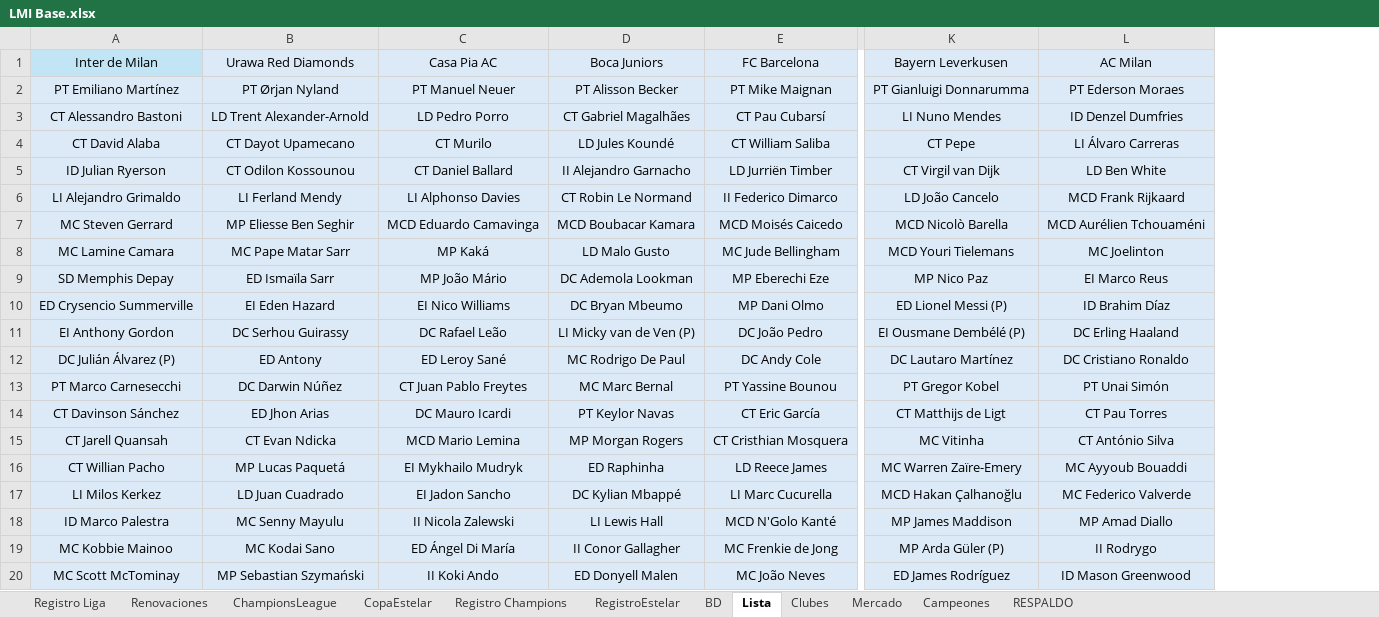
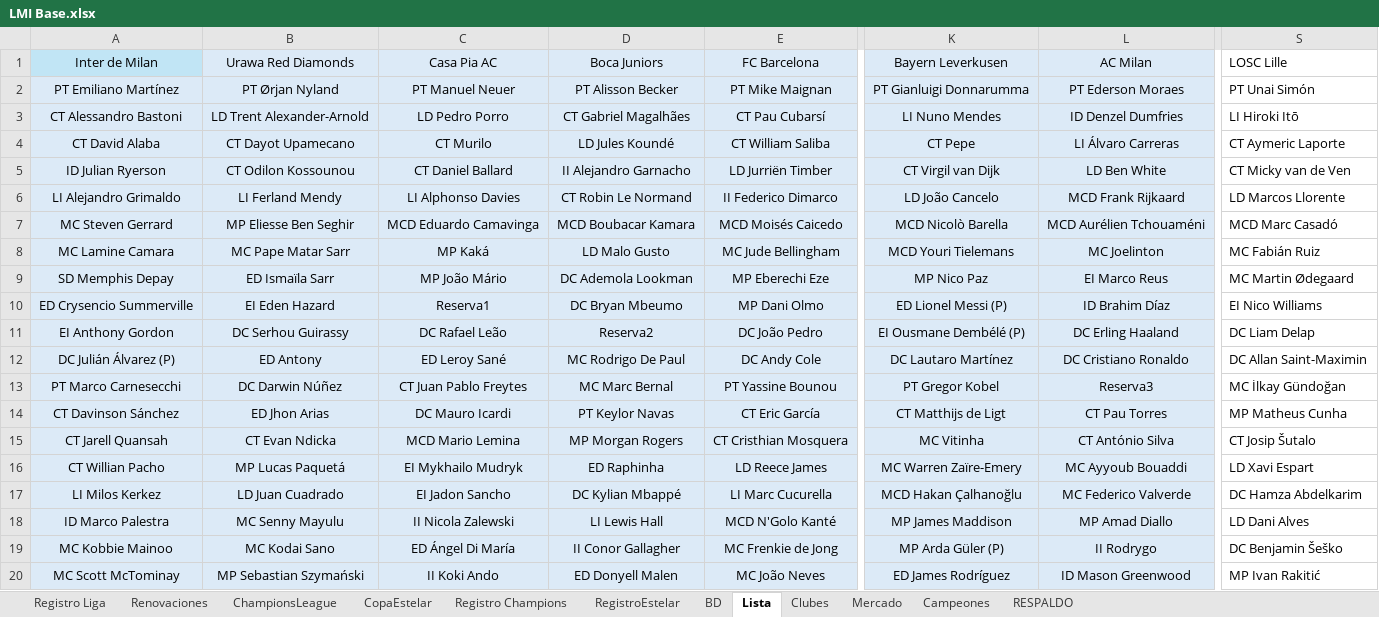
Before and after one commit to DekaosSv/LMI---Plataforma, an Excel workbook: LMI Base.xlsx, sheet Lista, drawn as a sheet; only a part is shown, gaps mark what is left out; values as stored, in another font and other column widths than the file's, no borders; the diff names each change by its address in the sheet, - before the commit and + after, or states it on an @@ line.

```diff
--- a/LMI Base.xlsx (sheet Lista)
+++ b/LMI Base.xlsx (sheet Lista)
+column S (LOSC Lille), rows 2-20: PT Unai Simón | LI Hiroki Itō | CT Aymeric Laporte | CT Micky van de Ven | LD Marcos Llorente | MCD Marc Casadó | MC Fabián Ruiz | MC Martin Ødegaard | EI Nico Williams | DC Liam Delap | DC Allan Saint-Maximin | MC İlkay Gündoğan | MP Matheus Cunha | CT Josip Šutalo | LD Xavi Espart | DC Hamza Abdelkarim | LD Dani Alves | DC Benjamin Šeško | MP Ivan Rakitić
-C10 (Casa Pia AC): EI Nico Williams
+C10 (Casa Pia AC): Reserva1
-D11 (Boca Juniors): LI Micky van de Ven (P)
+D11 (Boca Juniors): Reserva2
-L13 (AC Milan): PT Unai Simón
+L13 (AC Milan): Reserva3
```
Also changed, not shown: sheet BD, sheet Clubes, 2 other files.
